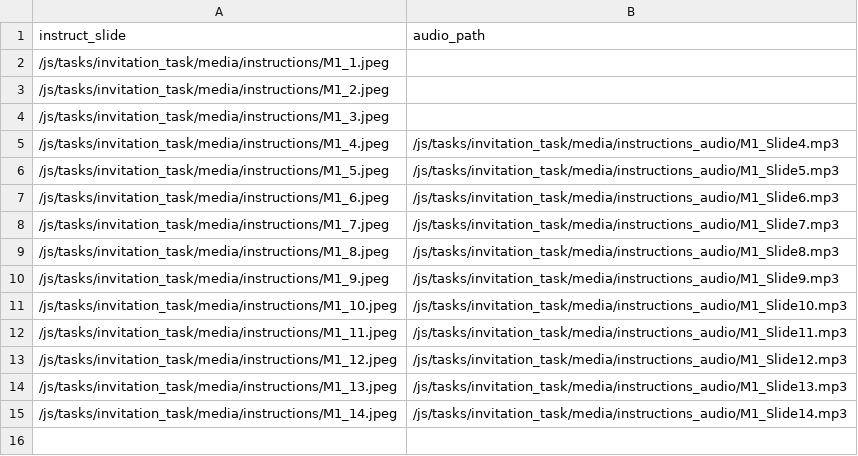
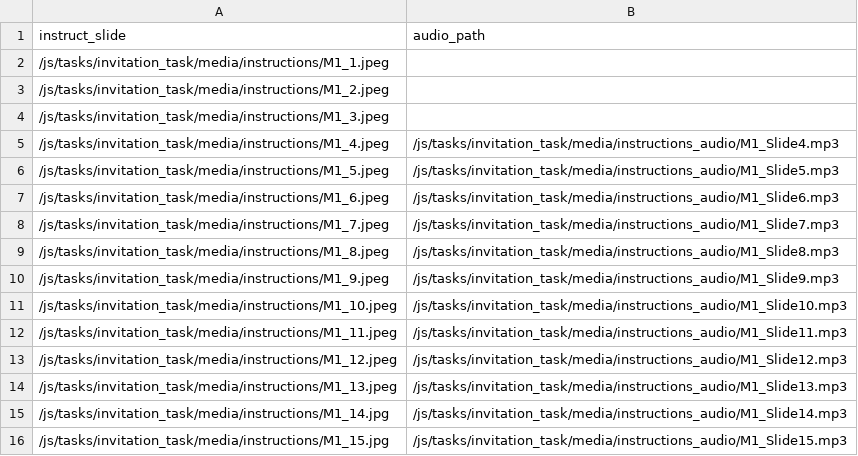
Before and after one commit to laureate-institute-for-brain-research/StimToolOnline, a CSV file: public/js/tasks/invitation_task/media/Pilot_PR1_instructions.csv, drawn as a sheet.

Commit message:
* invitation task: updated instructions

```diff
--- a/public/js/tasks/invitation_task/media/Pilot_PR1_instructions.csv
+++ b/public/js/tasks/invitation_task/media/Pilot_PR1_instructions.csv
@@ -14,2 +14,3 @@
 /js/tasks/invitation_task/media/instructions/M1_13.jpeg,/js/tasks/invitation_task/media/instructions_audio/M1_Slide13.mp3
-/js/tasks/invitation_task/media/instructions/M1_14.jpeg,/js/tasks/invitation_task/media/instructions_audio/M1_Slide14.mp3
+/js/tasks/invitation_task/media/instructions/M1_14.jpg,/js/tasks/invitation_task/media/instructions_audio/M1_Slide14.mp3
+/js/tasks/invitation_task/media/instructions/M1_15.jpg,/js/tasks/invitation_task/media/instructions_audio/M1_Slide15.mp3
```
Also changed, not shown: 7 other files.
